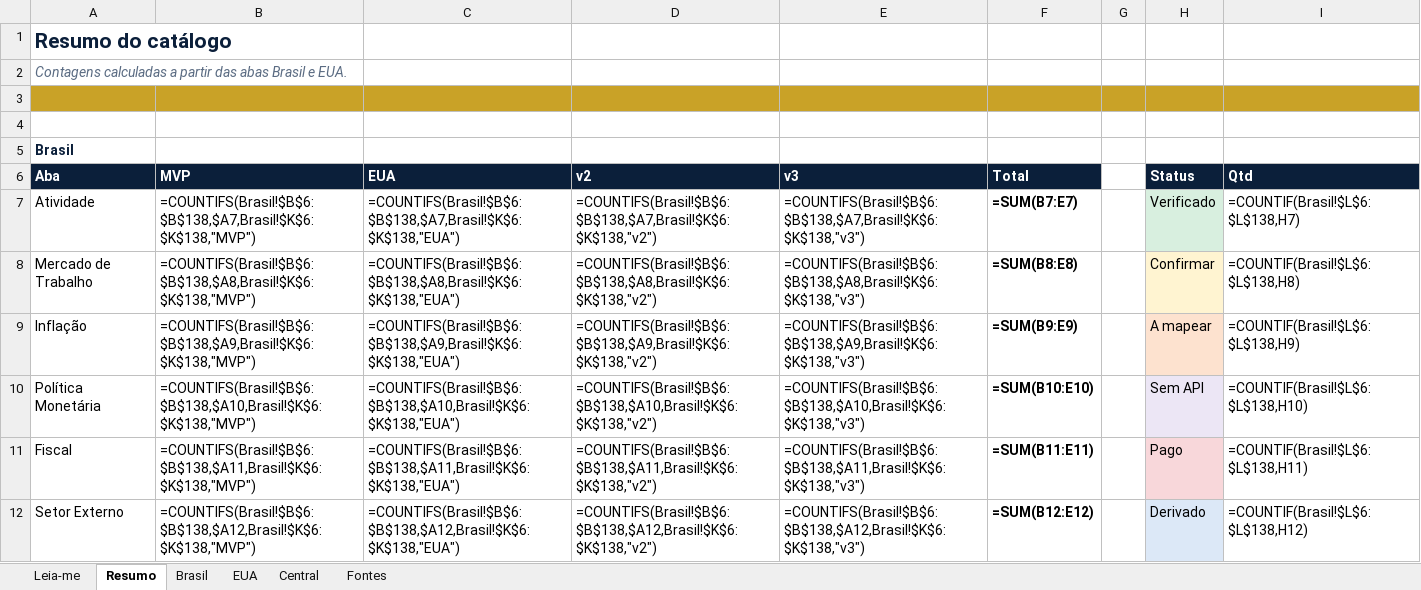
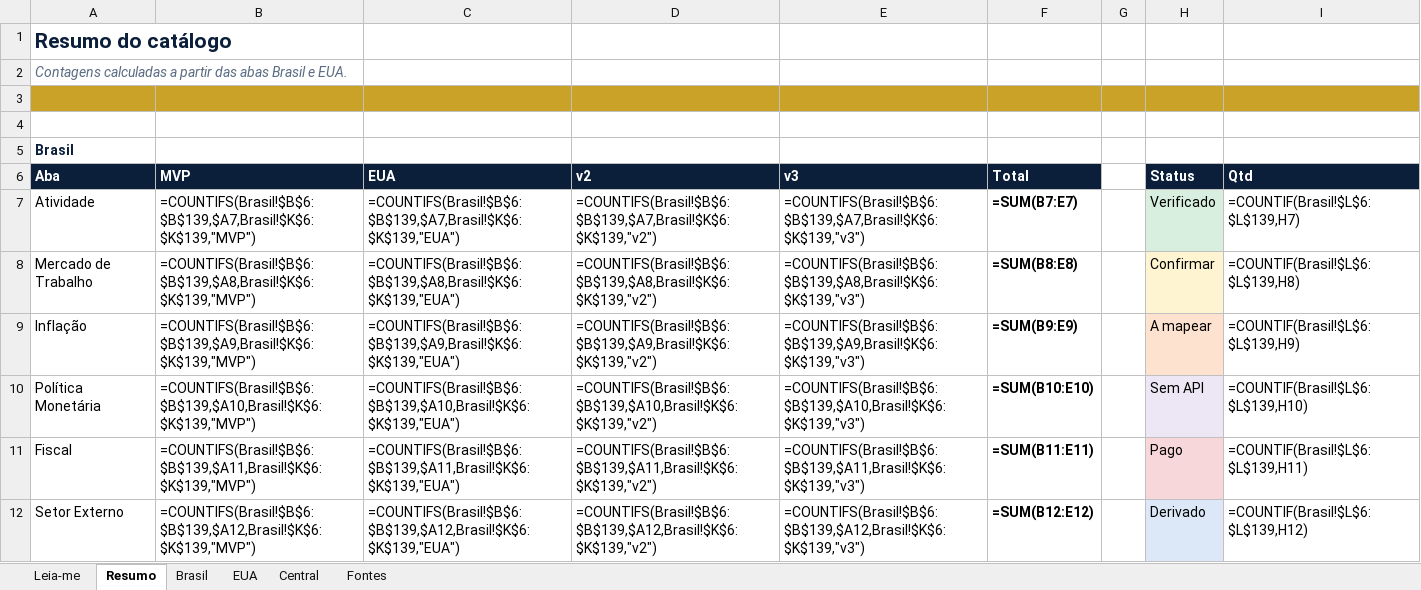
Before and after one commit to dudu-rssf/argus, an Excel workbook: docs/catalogo/Argus_Catalogo_de_Dados.xlsx, sheet Resumo, drawn as a sheet; only a part is shown; values as stored, in another font and other column widths than the file's, no borders; formulas without a stored value are shown as written; the diff covers the shown part only; the diff names each change by its address in the sheet, - before the commit and + after, or states it on an @@ line.

```diff
--- a/docs/catalogo/Argus_Catalogo_de_Dados.xlsx (sheet Resumo)
+++ b/docs/catalogo/Argus_Catalogo_de_Dados.xlsx (sheet Resumo)
-B7: =COUNTIFS(Brasil!$B$6:$B$138,$A7,Brasil!$K$6:$K$138,"MVP")
+B7: =COUNTIFS(Brasil!$B$6:$B$139,$A7,Brasil!$K$6:$K$139,"MVP")
-C7: =COUNTIFS(Brasil!$B$6:$B$138,$A7,Brasil!$K$6:$K$138,"EUA")
+C7: =COUNTIFS(Brasil!$B$6:$B$139,$A7,Brasil!$K$6:$K$139,"EUA")
-D7: =COUNTIFS(Brasil!$B$6:$B$138,$A7,Brasil!$K$6:$K$138,"v2")
+D7: =COUNTIFS(Brasil!$B$6:$B$139,$A7,Brasil!$K$6:$K$139,"v2")
-E7: =COUNTIFS(Brasil!$B$6:$B$138,$A7,Brasil!$K$6:$K$138,"v3")
+E7: =COUNTIFS(Brasil!$B$6:$B$139,$A7,Brasil!$K$6:$K$139,"v3")
-I7: =COUNTIF(Brasil!$L$6:$L$138,H7)
+I7: =COUNTIF(Brasil!$L$6:$L$139,H7)
-B8: =COUNTIFS(Brasil!$B$6:$B$138,$A8,Brasil!$K$6:$K$138,"MVP")
+B8: =COUNTIFS(Brasil!$B$6:$B$139,$A8,Brasil!$K$6:$K$139,"MVP")
-C8: =COUNTIFS(Brasil!$B$6:$B$138,$A8,Brasil!$K$6:$K$138,"EUA")
+C8: =COUNTIFS(Brasil!$B$6:$B$139,$A8,Brasil!$K$6:$K$139,"EUA")
-D8: =COUNTIFS(Brasil!$B$6:$B$138,$A8,Brasil!$K$6:$K$138,"v2")
+D8: =COUNTIFS(Brasil!$B$6:$B$139,$A8,Brasil!$K$6:$K$139,"v2")
-E8: =COUNTIFS(Brasil!$B$6:$B$138,$A8,Brasil!$K$6:$K$138,"v3")
+E8: =COUNTIFS(Brasil!$B$6:$B$139,$A8,Brasil!$K$6:$K$139,"v3")
-I8: =COUNTIF(Brasil!$L$6:$L$138,H8)
+I8: =COUNTIF(Brasil!$L$6:$L$139,H8)
-B9: =COUNTIFS(Brasil!$B$6:$B$138,$A9,Brasil!$K$6:$K$138,"MVP")
+B9: =COUNTIFS(Brasil!$B$6:$B$139,$A9,Brasil!$K$6:$K$139,"MVP")
-C9: =COUNTIFS(Brasil!$B$6:$B$138,$A9,Brasil!$K$6:$K$138,"EUA")
+C9: =COUNTIFS(Brasil!$B$6:$B$139,$A9,Brasil!$K$6:$K$139,"EUA")
-D9: =COUNTIFS(Brasil!$B$6:$B$138,$A9,Brasil!$K$6:$K$138,"v2")
+D9: =COUNTIFS(Brasil!$B$6:$B$139,$A9,Brasil!$K$6:$K$139,"v2")
-E9: =COUNTIFS(Brasil!$B$6:$B$138,$A9,Brasil!$K$6:$K$138,"v3")
+E9: =COUNTIFS(Brasil!$B$6:$B$139,$A9,Brasil!$K$6:$K$139,"v3")
-I9: =COUNTIF(Brasil!$L$6:$L$138,H9)
+I9: =COUNTIF(Brasil!$L$6:$L$139,H9)
-B10: =COUNTIFS(Brasil!$B$6:$B$138,$A10,Brasil!$K$6:$K$138,"MVP")
+B10: =COUNTIFS(Brasil!$B$6:$B$139,$A10,Brasil!$K$6:$K$139,"MVP")
-C10: =COUNTIFS(Brasil!$B$6:$B$138,$A10,Brasil!$K$6:$K$138,"EUA")
+C10: =COUNTIFS(Brasil!$B$6:$B$139,$A10,Brasil!$K$6:$K$139,"EUA")
-D10: =COUNTIFS(Brasil!$B$6:$B$138,$A10,Brasil!$K$6:$K$138,"v2")
+D10: =COUNTIFS(Brasil!$B$6:$B$139,$A10,Brasil!$K$6:$K$139,"v2")
-E10: =COUNTIFS(Brasil!$B$6:$B$138,$A10,Brasil!$K$6:$K$138,"v3")
+E10: =COUNTIFS(Brasil!$B$6:$B$139,$A10,Brasil!$K$6:$K$139,"v3")
-I10: =COUNTIF(Brasil!$L$6:$L$138,H10)
+I10: =COUNTIF(Brasil!$L$6:$L$139,H10)
-B11: =COUNTIFS(Brasil!$B$6:$B$138,$A11,Brasil!$K$6:$K$138,"MVP")
+B11: =COUNTIFS(Brasil!$B$6:$B$139,$A11,Brasil!$K$6:$K$139,"MVP")
-C11: =COUNTIFS(Brasil!$B$6:$B$138,$A11,Brasil!$K$6:$K$138,"EUA")
+C11: =COUNTIFS(Brasil!$B$6:$B$139,$A11,Brasil!$K$6:$K$139,"EUA")
-D11: =COUNTIFS(Brasil!$B$6:$B$138,$A11,Brasil!$K$6:$K$138,"v2")
+D11: =COUNTIFS(Brasil!$B$6:$B$139,$A11,Brasil!$K$6:$K$139,"v2")
-E11: =COUNTIFS(Brasil!$B$6:$B$138,$A11,Brasil!$K$6:$K$138,"v3")
+E11: =COUNTIFS(Brasil!$B$6:$B$139,$A11,Brasil!$K$6:$K$139,"v3")
-I11: =COUNTIF(Brasil!$L$6:$L$138,H11)
+I11: =COUNTIF(Brasil!$L$6:$L$139,H11)
-B12: =COUNTIFS(Brasil!$B$6:$B$138,$A12,Brasil!$K$6:$K$138,"MVP")
+B12: =COUNTIFS(Brasil!$B$6:$B$139,$A12,Brasil!$K$6:$K$139,"MVP")
-C12: =COUNTIFS(Brasil!$B$6:$B$138,$A12,Brasil!$K$6:$K$138,"EUA")
+C12: =COUNTIFS(Brasil!$B$6:$B$139,$A12,Brasil!$K$6:$K$139,"EUA")
-D12: =COUNTIFS(Brasil!$B$6:$B$138,$A12,Brasil!$K$6:$K$138,"v2")
+D12: =COUNTIFS(Brasil!$B$6:$B$139,$A12,Brasil!$K$6:$K$139,"v2")
-E12: =COUNTIFS(Brasil!$B$6:$B$138,$A12,Brasil!$K$6:$K$138,"v3")
+E12: =COUNTIFS(Brasil!$B$6:$B$139,$A12,Brasil!$K$6:$K$139,"v3")
-I12: =COUNTIF(Brasil!$L$6:$L$138,H12)
+I12: =COUNTIF(Brasil!$L$6:$L$139,H12)
```
Also changed, not shown: 21 edited cells elsewhere in this sheet, sheet Brasil, 2 other files.
